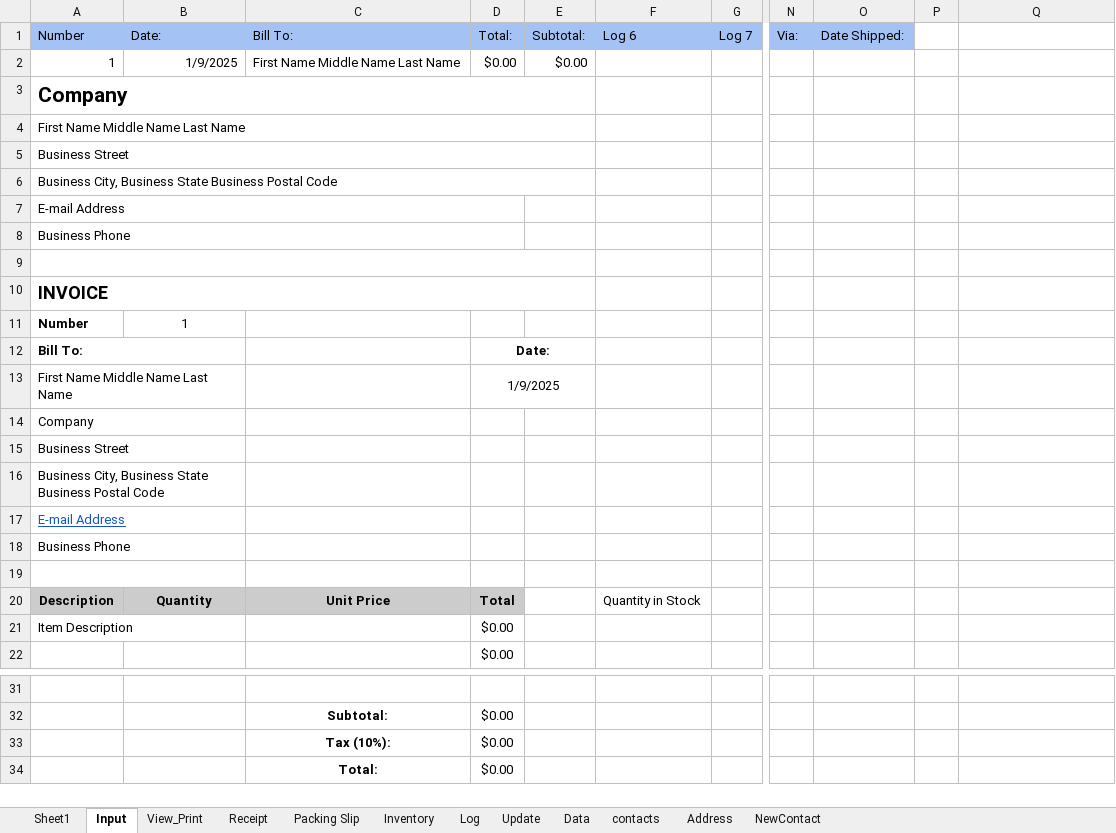
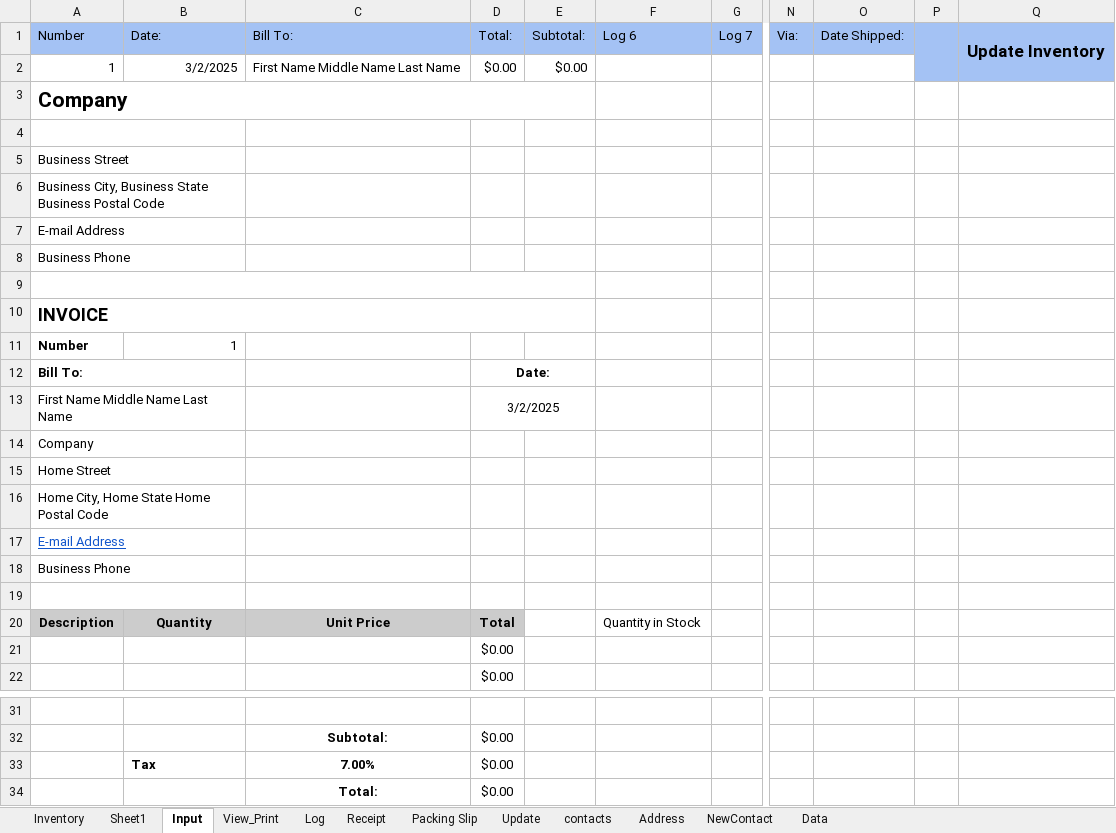
Before and after one commit to DataMateApp/DataMateApp.github.io, an Excel workbook: INVOICE_INVENTORY.xlsx, sheet Input, drawn as a sheet; only a part is shown, gaps mark what is left out; values as stored, in another font and other column widths than the file's, no borders; charts and pictures not drawn; removed rows and columns are numbered as before the commit, all else as after; rows hold the shown columns only; the diff names each change by its address in the sheet, - before the commit and + after, or states it on an @@ line.

```diff
--- a/INVOICE_INVENTORY.xlsx (sheet Input)
+++ b/INVOICE_INVENTORY.xlsx (sheet Input)
@@ sheet tab order changed: Inventory | Sheet1 | Input | View_Print | Log | Receipt | Packing Slip | Update | contacts | Address | NewContact | Data @@
-P1:Q1 fill: none
+P1:Q1 fill: #A4C2F4
+P1:P2 merged
-Q1: (empty)
+Q1: Update Inventory
+Q1:Q2 merged
-B2: 1/9/2025
+B2: 3/2/2025
-A4: First Name Middle Name Last Name
+A4: (empty)
-A4:E4 merged
+A4:B4 merged
-A5:E5 merged
+A5:B5 merged
-A6:E6 merged
+A6:B6 merged
-A7:D7 merged
+A7:B7 merged
-A8:D8 merged
+A8:B8 merged
-B11 alignment: center
+B11 alignment: right
-D13: 1/9/2025
+D13: 3/2/2025
-A15: Business Street
+A15: Home Street
-A16: Business City, Business State Business Postal Code
+A16: Home City, Home State Home Postal Code
-A21: Item Description
+A21: (empty)
-row 33:  |  | Tax (10%): | $0.00
+row 33:  | Tax | 7.00% | $0.00
```
Also changed, not shown: sheet Inventory, sheet Log, sheet View_Print, sheet Packing Slip, sheet Receipt, sheet Sheet1, 3 more sheets, formulas that keep their value, hidden cells, charts or pictures.
